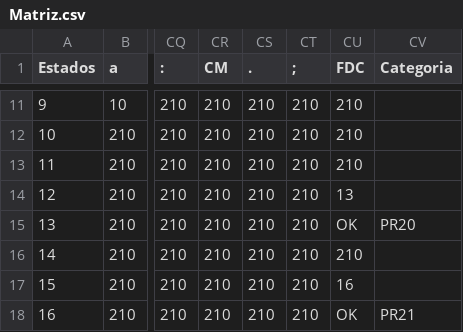
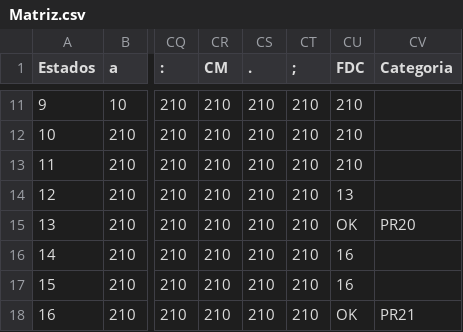
Before and after one commit to JEBT28/AnalizadorLexico, a CSV file: CSV/Matriz.csv, drawn as a sheet; only a part is shown, gaps mark what is left out; the diff names each change by its address in the sheet, - before the commit and + after, or states it on an @@ line.

Commit message:
PR21 Error resuelto

```diff
--- a/CSV/Matriz.csv
+++ b/CSV/Matriz.csv
-CU16 (FDC): 210
+CU16 (FDC): 16
```
